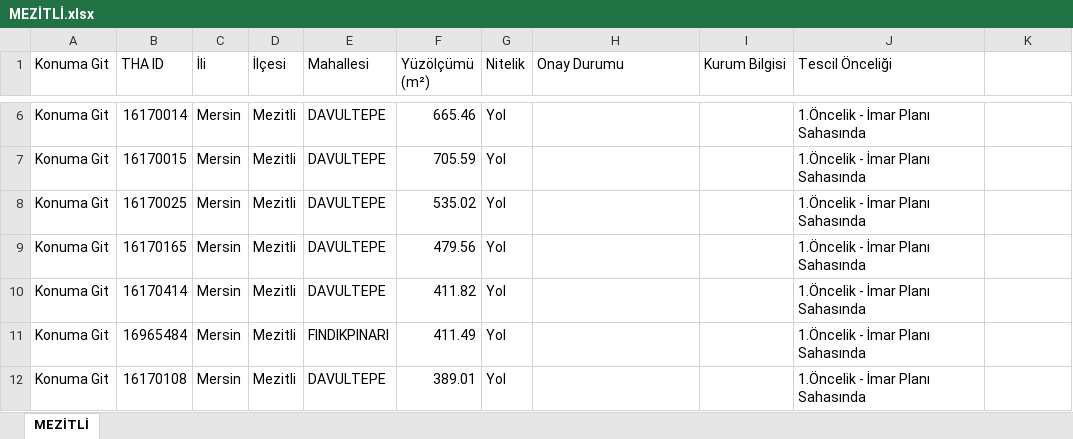
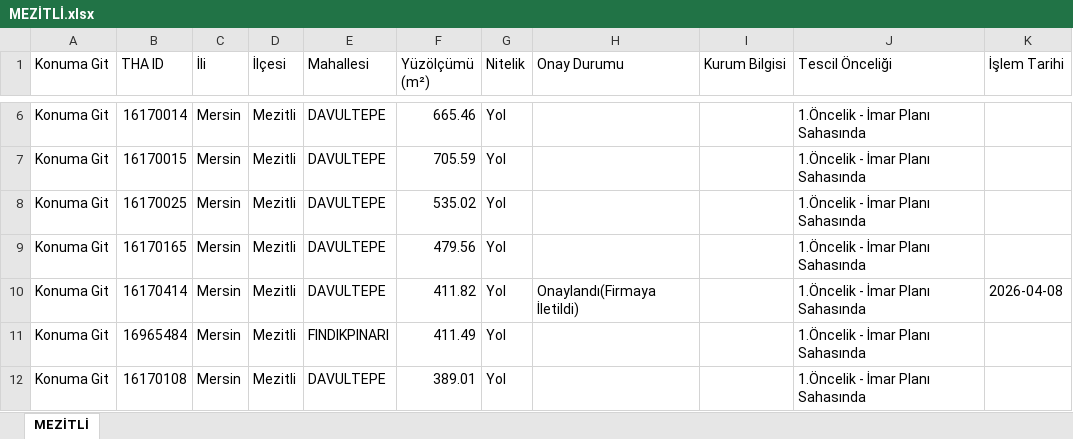
Before and after one commit to gokhangeo/thatakip, an Excel workbook: MEZİTLİ.xlsx, sheet MEZİTLİ, drawn as a sheet; only a part is shown, gaps mark what is left out; values as stored, in another font and other column widths than the file's, no borders; the diff names each change by its address in the sheet, - before the commit and + after, or states it on an @@ line.

Commit message:
THA Update: MEZİTLİ

```diff
--- a/MEZİTLİ.xlsx (sheet MEZİTLİ)
+++ b/MEZİTLİ.xlsx (sheet MEZİTLİ)
-K1: (empty)
+K1: İşlem Tarihi
-H10 (Onay Durumu): (empty)
+H10 (Onay Durumu): Onaylandı(Firmaya İletildi)
-K10 (İşlem Tarihi): (empty)
+K10 (İşlem Tarihi): 2026-04-08
```
